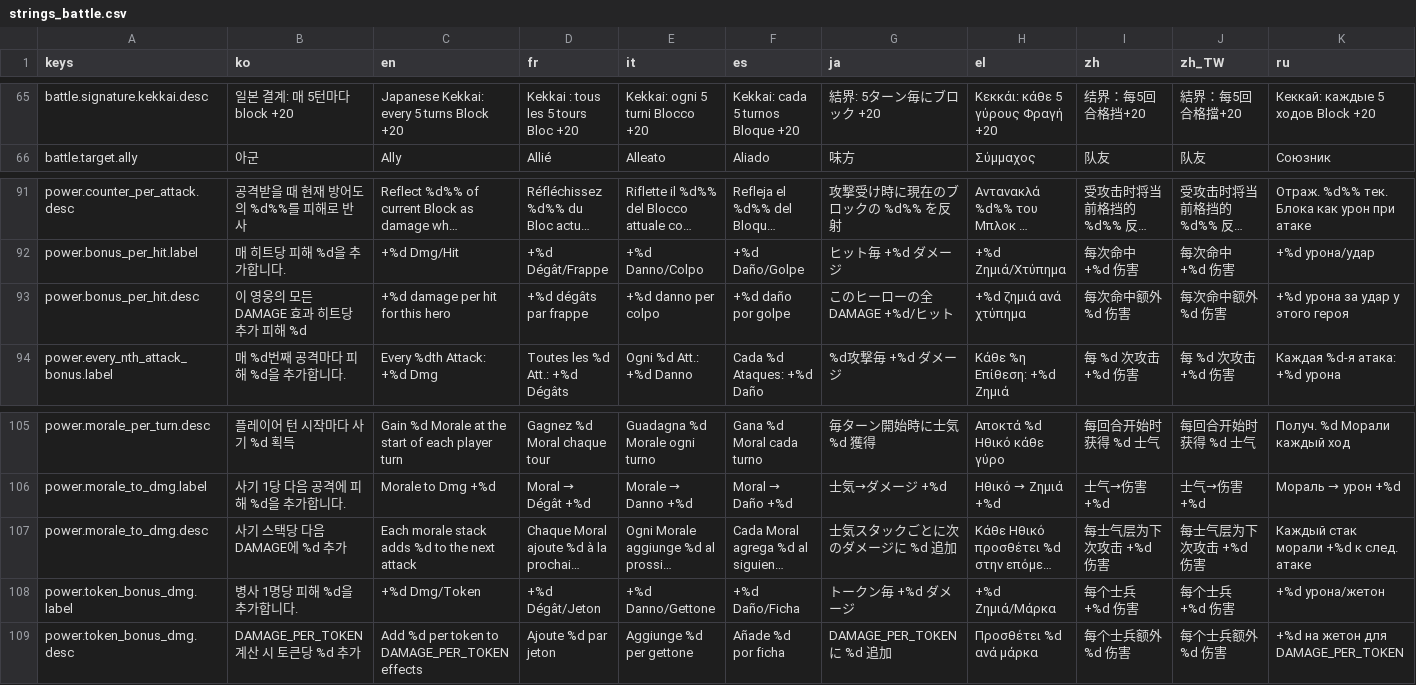
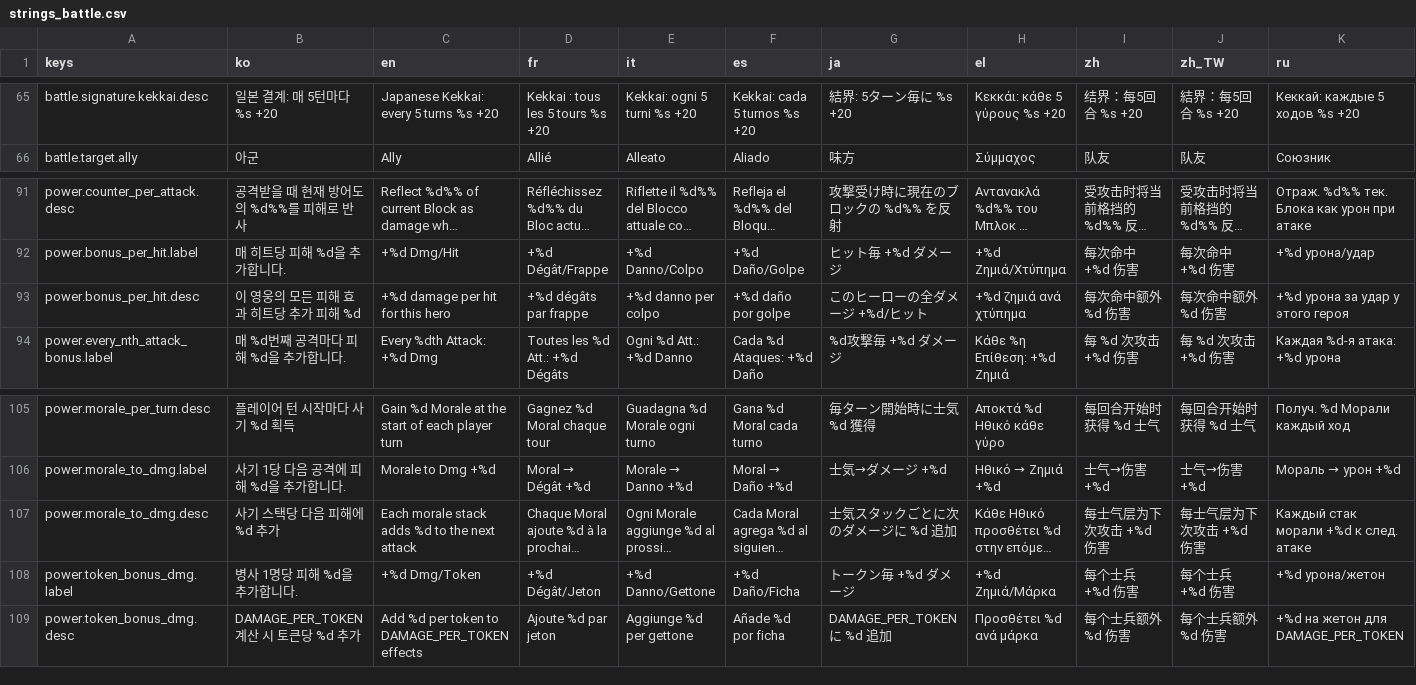
Before and after one commit to l980l/stsl, a CSV file: resources/translations/strings_battle.csv, drawn as a sheet; only a part is shown, gaps mark what is left out; long unchanged cells end in …; the diff covers the shown part only; the diff names each change by its address in the sheet, - before the commit and + after, or states it on an @@ line.

```diff
--- a/resources/translations/strings_battle.csv
+++ b/resources/translations/strings_battle.csv
-B65 (ko): 일본 결계: 매 5턴마다 block +20
+B65 (ko): 일본 결계: 매 5턴마다 %s +20
-C65 (en): Japanese Kekkai: every 5 turns Block +20
+C65 (en): Japanese Kekkai: every 5 turns %s +20
-D65 (fr): Kekkai : tous les 5 tours Bloc +20
+D65 (fr): Kekkai : tous les 5 tours %s +20
-E65 (it): Kekkai: ogni 5 turni Blocco +20
+E65 (it): Kekkai: ogni 5 turni %s +20
-F65 (es): Kekkai: cada 5 turnos Bloque +20
+F65 (es): Kekkai: cada 5 turnos %s +20
-G65 (ja): 結界: 5ターン毎にブロック +20
+G65 (ja): 結界: 5ターン毎に %s +20
-H65 (el): Κεκκάι: κάθε 5 γύρους Φραγή +20
+H65 (el): Κεκκάι: κάθε 5 γύρους %s +20
-I65 (zh): 结界：每5回合格挡+20
+I65 (zh): 结界：每5回合 %s +20
-J65 (zh_TW): 結界：每5回合格擋+20
+J65 (zh_TW): 結界：每5回合 %s +20
-K65 (ru): Кеккай: каждые 5 ходов Block +20
+K65 (ru): Кеккай: каждые 5 ходов %s +20
-B93 (ko): 이 영웅의 모든 DAMAGE 효과 히트당 추가 피해 %d
+B93 (ko): 이 영웅의 모든 피해 효과 히트당 추가 피해 %d
-G93 (ja): このヒーローの全DAMAGE +%d/ヒット
+G93 (ja): このヒーローの全ダメージ +%d/ヒット
-B107 (ko): 사기 스택당 다음 DAMAGE에 %d 추가
+B107 (ko): 사기 스택당 다음 피해에 %d 추가
```
Also changed, not shown: 78 edited cells elsewhere in this file, resources/translations/strings_status.csv, 3 other files.
